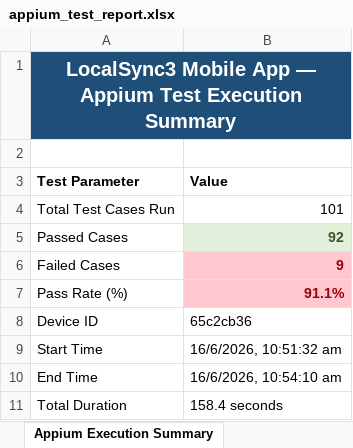
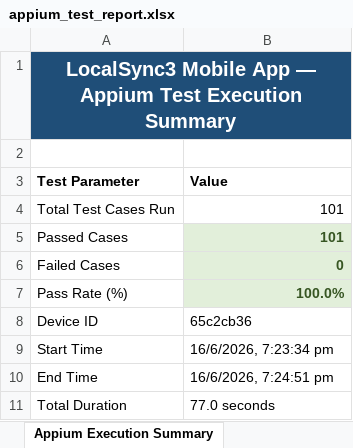
Before and after one commit to Charan89781/LocalSync, an Excel workbook: backend/testing/appium-testing/appium_test_report.xlsx, sheet Appium Execution Summary, drawn as a sheet; values as stored, in another font and other column widths than the file's, no borders; the diff names each change by its address in the sheet, - before the commit and + after, or states it on an @@ line.

Commit message:
feat(testing): update Appium E2E test suite to include logout verification and robust selectors

```diff
--- a/backend/testing/appium-testing/appium_test_report.xlsx (sheet Appium Execution Summary)
+++ b/backend/testing/appium-testing/appium_test_report.xlsx (sheet Appium Execution Summary)
-B5 (Value): 92
+B5 (Value): 101
-B6 (Value): 9
+B6 (Value): 0
@@ B6:B7 fill: #FFC7CE → #E2EFDA, text colour: #9C0006 → #375623 @@
-B7 (Value): 91.1%
+B7 (Value): 100.0%
-B9 (Value): 16/6/2026, 10:51:32 am
+B9 (Value): 16/6/2026, 7:23:34 pm
-B10 (Value): 16/6/2026, 10:54:10 am
+B10 (Value): 16/6/2026, 7:24:51 pm
-B11 (Value): 158.4 seconds
+B11 (Value): 77.0 seconds
```
Also changed, not shown: sheet Appium Mobile E2E Results, backend/testing/selenium-tests/test_report.xlsx, 1 other file.
